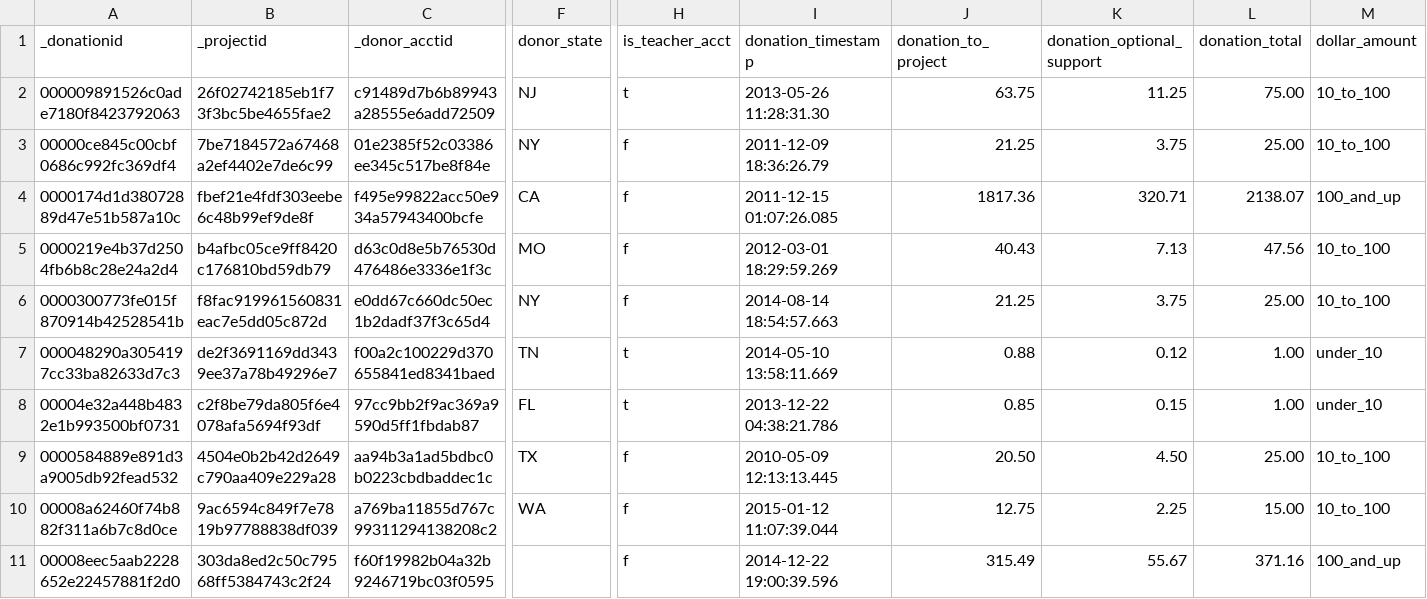
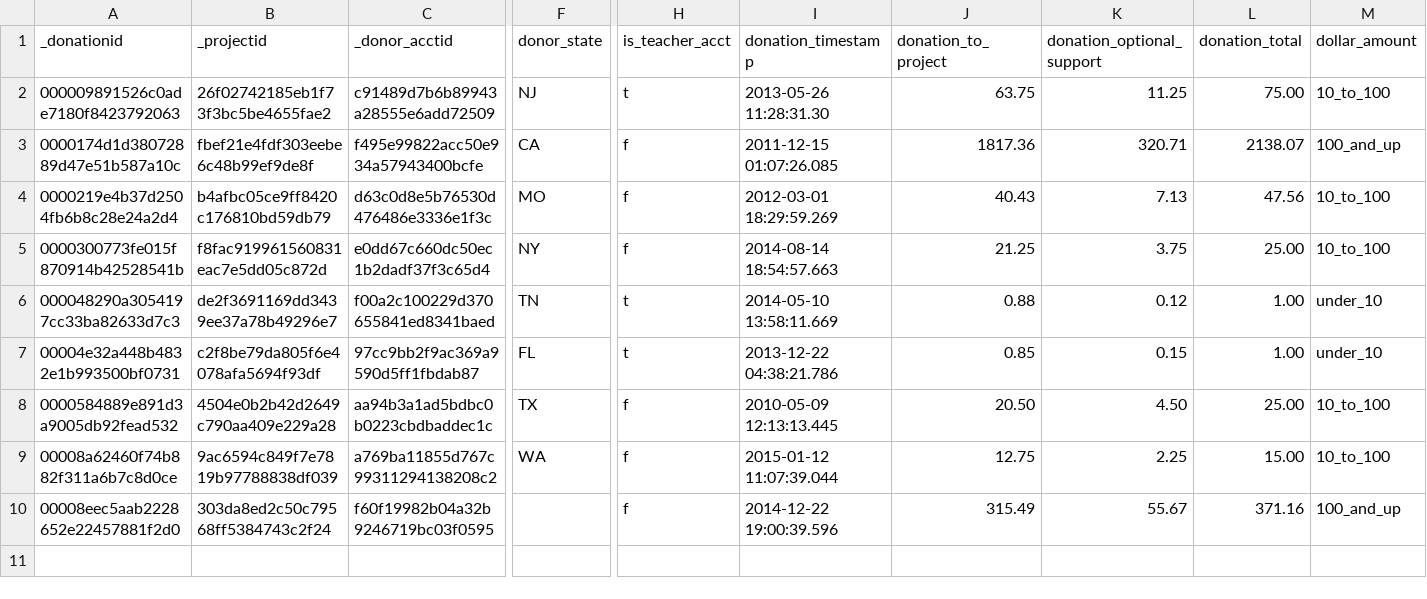
Before and after one commit to nicomak/blog, a CSV file: donors/src/main/resources/opendata_donations_sample.csv, drawn as a sheet; only a part is shown, gaps mark what is left out; rows hold the shown columns only; the diff names each change by its address in the sheet, - before the commit and + after, or states it on an @@ line.

Commit message:
Corrected donations sample file

```diff
--- a/donors/src/main/resources/opendata_donations_sample.csv
+++ b/donors/src/main/resources/opendata_donations_sample.csv
-row 3: 00000ce845c00cbf0686c992fc369df4 | 7be7184572a67468a2ef4402e7de6c99 | 01e2385f52c03386ee345c517be8f84e | NY | f | 2011-12-09 18:36:26.79 | 21.25 | 3.75 | 25.00 | 10_to_100
```
